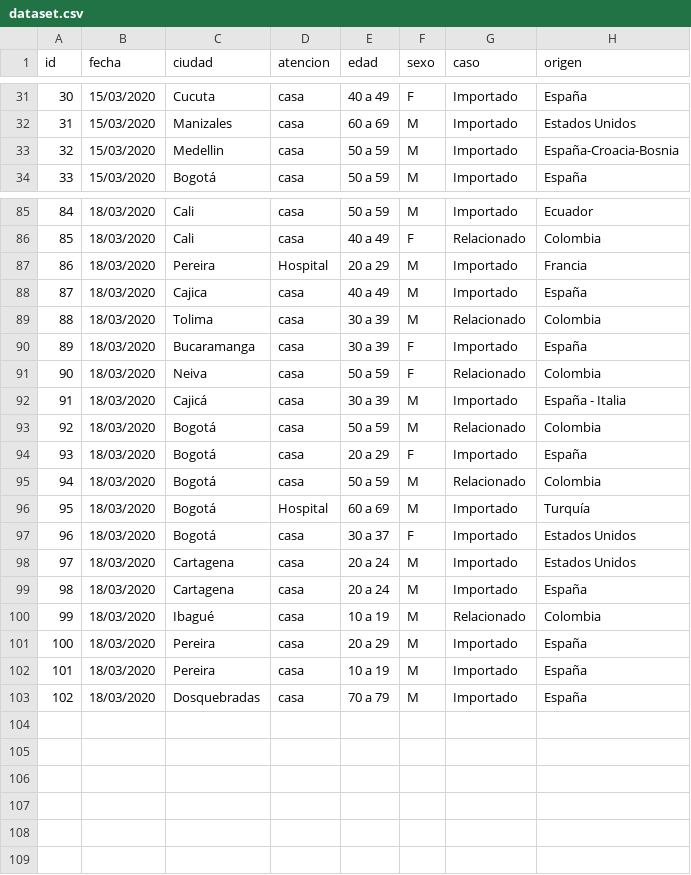
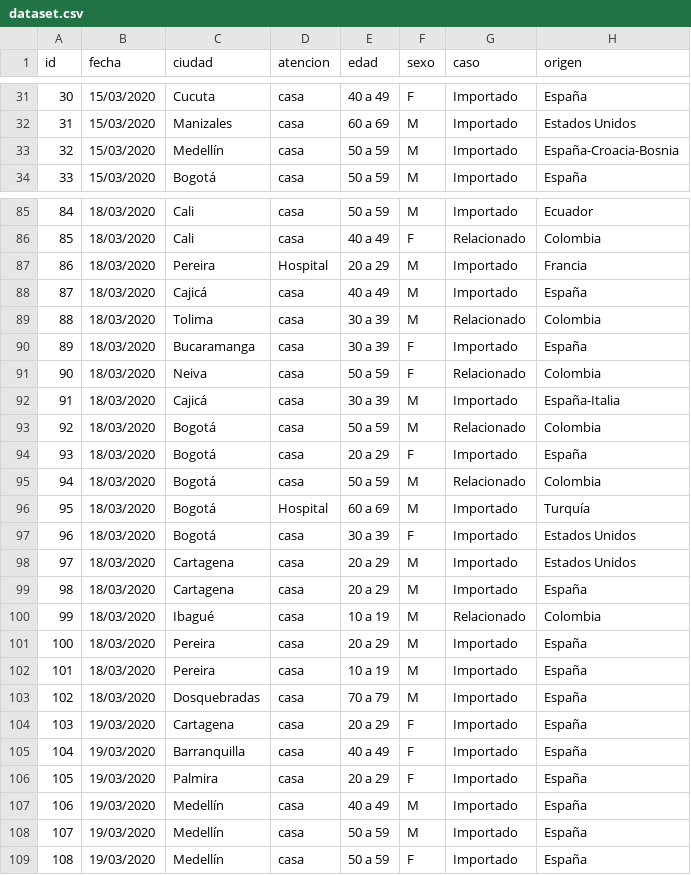
Before and after one commit to vyolete/COVID-19-Colombia, a CSV file: dataset.csv, drawn as a sheet; only a part is shown, gaps mark what is left out; the diff covers the shown part only.

Commit message:
Actualizado 19/03/2020 10:12 - 108 casos

```diff
--- a/dataset.csv
+++ b/dataset.csv
@@ -32,3 +32,3 @@ id,fecha,ciudad,atencion,edad,sexo,caso,origen
 31,15/03/2020,Manizales,casa,60 a 69,M,Importado,Estados Unidos
-32,15/03/2020,Medellin,casa,50 a 59,M,Importado,España-Croacia-Bosnia
+32,15/03/2020,Medellín,casa,50 a 59,M,Importado,España-Croacia-Bosnia
 33,15/03/2020,Bogotá,casa,50 a 59,M,Importado,España
@@ -87,3 +87,3 @@ id,fecha,ciudad,atencion,edad,sexo,caso,origen
 86,18/03/2020,Pereira,Hospital,20 a 29,M,Importado,Francia
-87,18/03/2020,Cajica,casa,40 a 49,M,Importado,España
+87,18/03/2020,Cajicá,casa,40 a 49,M,Importado,España
 88,18/03/2020,Tolima,casa,30 a 39,M,Relacionado,Colombia
@@ -91,3 +91,3 @@ id,fecha,ciudad,atencion,edad,sexo,caso,origen
 90,18/03/2020,Neiva,casa,50 a 59,F,Relacionado,Colombia
-91,18/03/2020,Cajicá,casa,30 a 39,M,Importado,España - Italia
+91,18/03/2020,Cajicá,casa,30 a 39,M,Importado,España-Italia
 92,18/03/2020,Bogotá,casa,50 a 59,M,Relacionado,Colombia
@@ -96,5 +96,5 @@ id,fecha,ciudad,atencion,edad,sexo,caso,origen
 95,18/03/2020,Bogotá,Hospital,60 a 69,M,Importado,Turquía
-96,18/03/2020,Bogotá,casa,30 a 37,F,Importado,Estados Unidos
-97,18/03/2020,Cartagena,casa,20 a 24,M,Importado,Estados Unidos
-98,18/03/2020,Cartagena,casa,20 a 24,M,Importado,España
+96,18/03/2020,Bogotá,casa,30 a 39,F,Importado,Estados Unidos
+97,18/03/2020,Cartagena,casa,20 a 29,M,Importado,Estados Unidos
+98,18/03/2020,Cartagena,casa,20 a 29,M,Importado,España
 99,18/03/2020,Ibagué,casa,10 a 19,M,Relacionado,Colombia
@@ -103 +103,7 @@ id,fecha,ciudad,atencion,edad,sexo,caso,origen
 102,18/03/2020,Dosquebradas,casa,70 a 79,M,Importado,España
+103,19/03/2020,Cartagena,casa,20 a 29,F,Importado,España
+104,19/03/2020,Barranquilla,casa,40 a 49,F,Importado,España
+105,19/03/2020,Palmira,casa,20 a 29,F,Importado,España
+106,19/03/2020,Medellín,casa,40 a 49,M,Importado,España
+107,19/03/2020,Medellín,casa,50 a 59,M,Importado,España
+108,19/03/2020,Medellín,casa,50 a 59,F,Importado,España
```
Also changed, not shown: 13 edited cells elsewhere in this file, time_series.csv.
